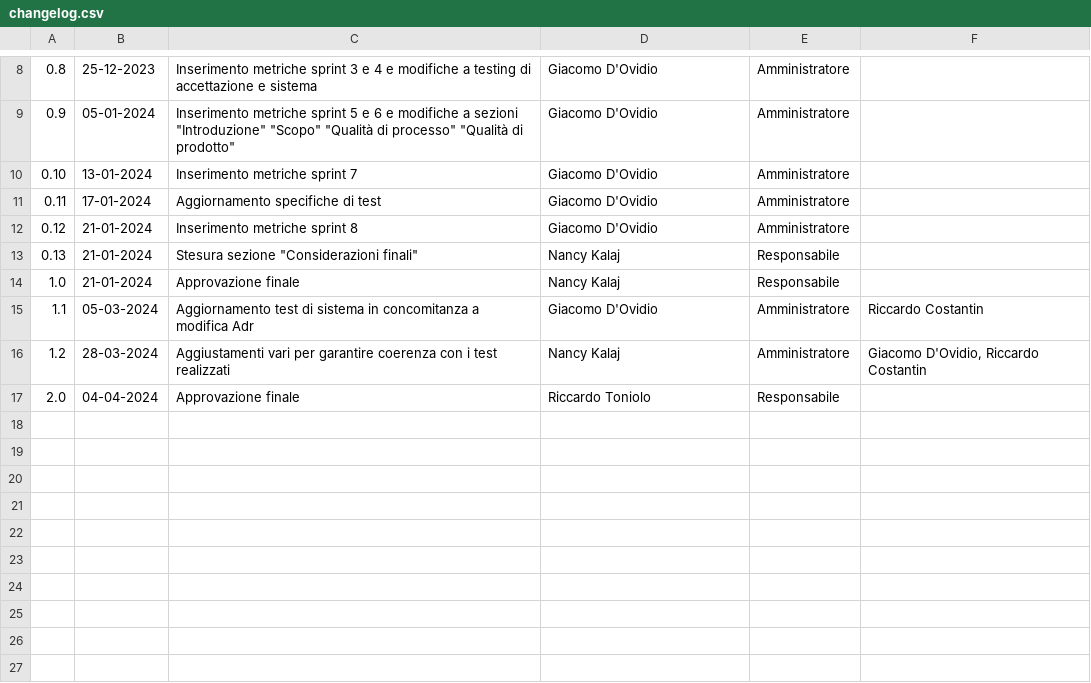
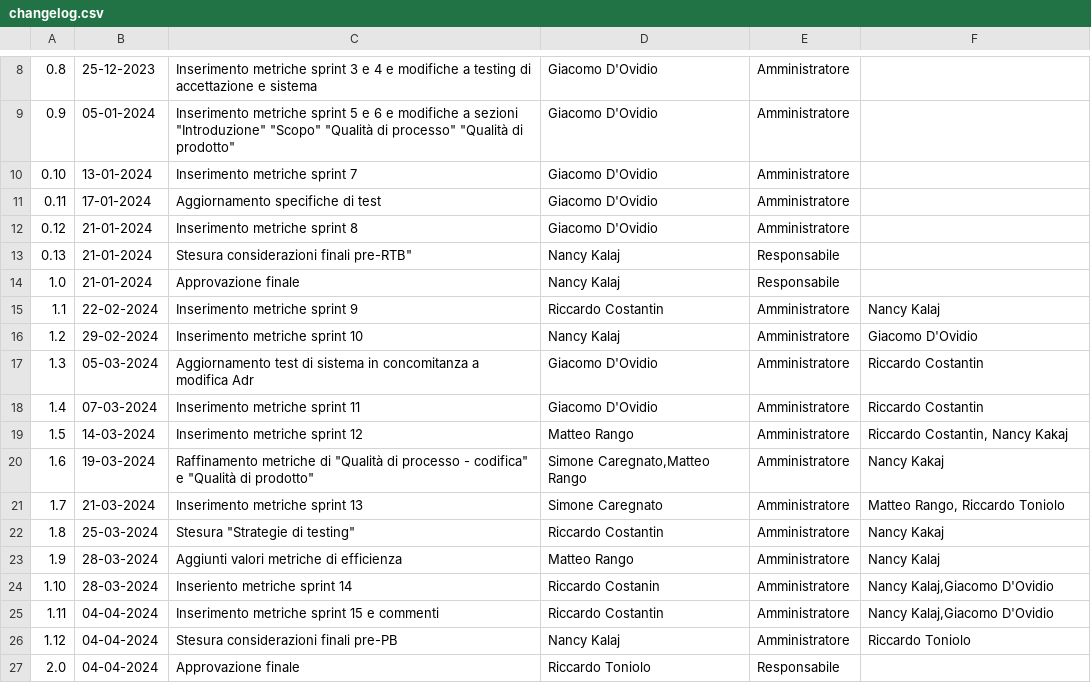
Before and after one commit to SWATEngineering/Docs, a CSV file: src/3_PB/PianoDiQualifica/changelog.csv, drawn as a sheet; only a part is shown, gaps mark what is left out.

Commit message:
277 update metriche pdq (#300)
Co-authored-by: Matteo Rango <rango.matteo@icloud.com>
Co-authored-by: lonewalker0 <riccardoalberto.costantin@studenti.unipd.it>
Co-authored-by: kara <81550667+RiccardoTonioloDev@users.noreply.github.com>
Co-authored-by: Dovid <128046372+Dovid308@users.noreply.github.com>
Co-authored-by: lonewalker0 <112616871+lonewalker0@users.noreply.github.com>
Co-authored-by: nance97 <nancy.kalaj@studenti.unipd.it>
Co-authored-by: nance <126777026+nance97@users.noreply.github.com>

```diff
--- a/src/3_PB/PianoDiQualifica/changelog.csv
+++ b/src/3_PB/PianoDiQualifica/changelog.csv
@@ -12,6 +12,16 @@
 0.12,21-01-2024,Inserimento metriche sprint 8,Giacomo D'Ovidio,Amministratore,""
-0.13,21-01-2024,Stesura sezione "Considerazioni finali",Nancy Kalaj,Responsabile,""
+0.13,21-01-2024,Stesura considerazioni finali pre-RTB",Nancy Kalaj,Responsabile,""
 1.0,21-01-2024,Approvazione finale,Nancy Kalaj,Responsabile,""
-1.1,05-03-2024,Aggiornamento test di sistema in concomitanza a modifica Adr,Giacomo D'Ovidio,Amministratore,"Riccardo Costantin"
-1.2,28-03-2024,Aggiustamenti vari per garantire coerenza con i test realizzati,Nancy Kalaj,Amministratore,"Giacomo D'Ovidio, Riccardo Costantin"
+1.1,22-02-2024,Inserimento metriche sprint 9,Riccardo Costantin,Amministratore,Nancy Kalaj
+1.2,29-02-2024,Inserimento metriche sprint 10,Nancy Kalaj,Amministratore,Giacomo D'Ovidio
+1.3,05-03-2024,Aggiornamento test di sistema in concomitanza a modifica Adr,Giacomo D'Ovidio,Amministratore,"Riccardo Costantin"
+1.4,07-03-2024,Inserimento metriche sprint 11,Giacomo D'Ovidio,Amministratore,Riccardo Costantin
+1.5,14-03-2024,Inserimento metriche sprint 12,Matteo Rango,Amministratore,"Riccardo Costantin, Nancy Kakaj"
+1.6,19-03-2024,Raffinamento metriche di "Qualità di processo - codifica" e "Qualità di prodotto","Simone Caregnato,Matteo Rango",Amministratore,Nancy Kakaj
+1.7,21-03-2024,Inserimento metriche sprint 13,Simone Caregnato,Amministratore,"Matteo Rango, Riccardo Toniolo"
+1.8,25-03-2024,Stesura "Strategie di testing",Riccardo Costantin,Amministratore,Nancy Kakaj
+1.9,28-03-2024,Aggiunti valori metriche di efficienza,Matteo Rango,Amministratore,Nancy Kalaj
+1.10,28-03-2024,Inseriento metriche sprint 14,Riccardo Costanin,Amministratore,"Nancy Kalaj,Giacomo D'Ovidio"
+1.11,04-04-2024,Inserimento metriche sprint 15 e commenti,Riccardo Costantin,Amministratore,"Nancy Kalaj,Giacomo D'Ovidio"
+1.12,04-04-2024,Stesura considerazioni finali pre-PB,Nancy Kalaj,Amministratore,"Riccardo Toniolo"
 2.0,04-04-2024,Approvazione finale,Riccardo Toniolo,Responsabile,""
```
Also changed, not shown: src/3_PB/Glossario/terms.csv, src/3_PB/PianoDiQualifica/Mfornitura.csv, 21 other files.
